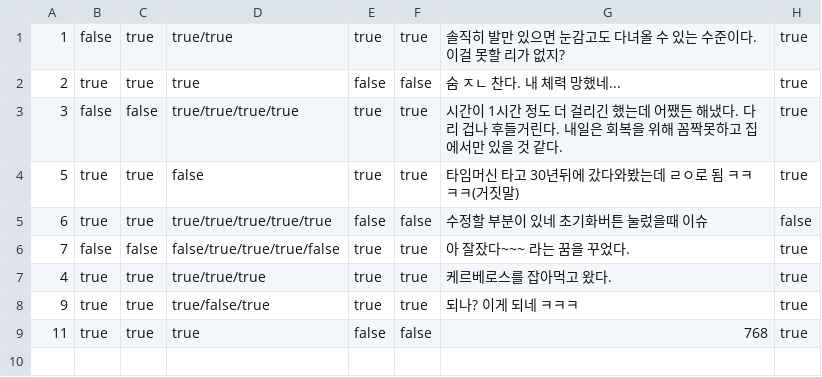
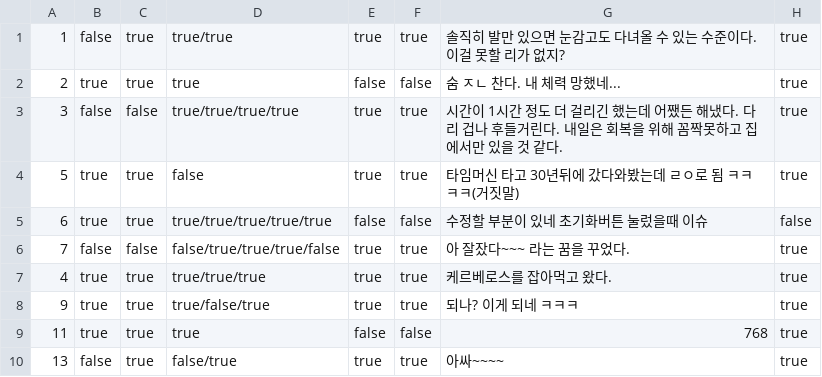
Before and after one commit to hsjkdss228/web-01-project01-hsjkdss228, a CSV file: data/posts/exercise-record-posts.csv (was data/exercise-record-posts.csv), drawn as a sheet.

```diff
--- a/data/exercise-record-posts.csv
+++ b/data/posts/exercise-record-posts.csv
@@ -9 +9,2 @@
 11,true,true,true,false,false,768,true
+13,false,true,false/true,true,true,아싸~~~~,true
```
Also changed, not shown: data/posts/exercise-plan-posts.csv, 8 other files.
